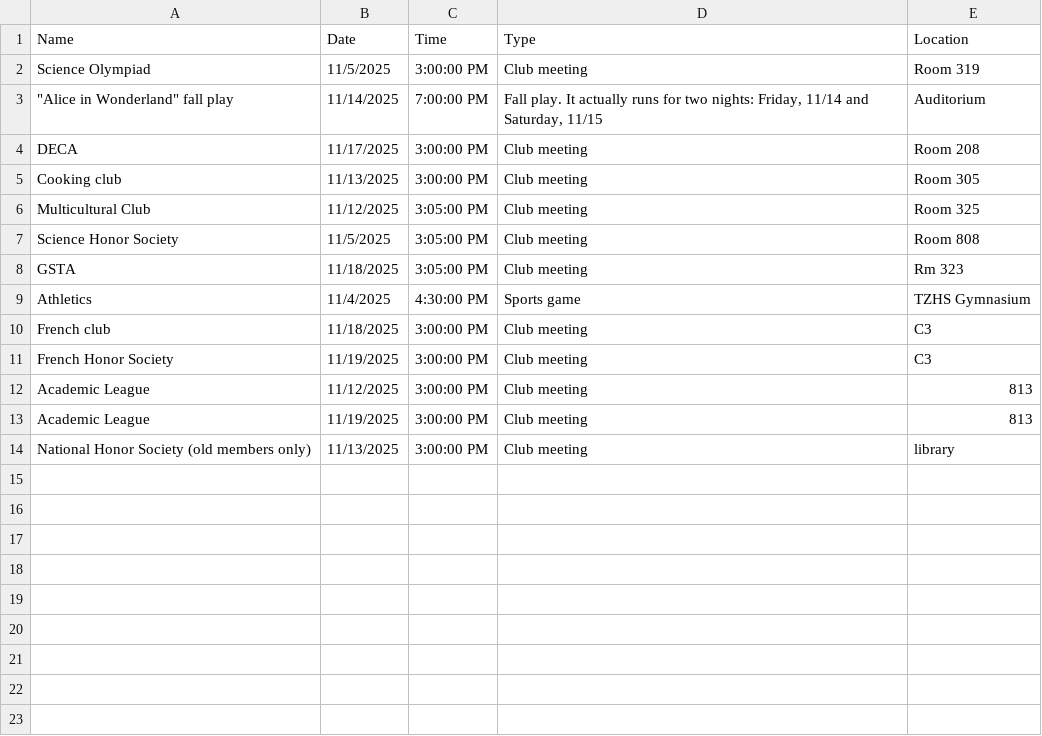
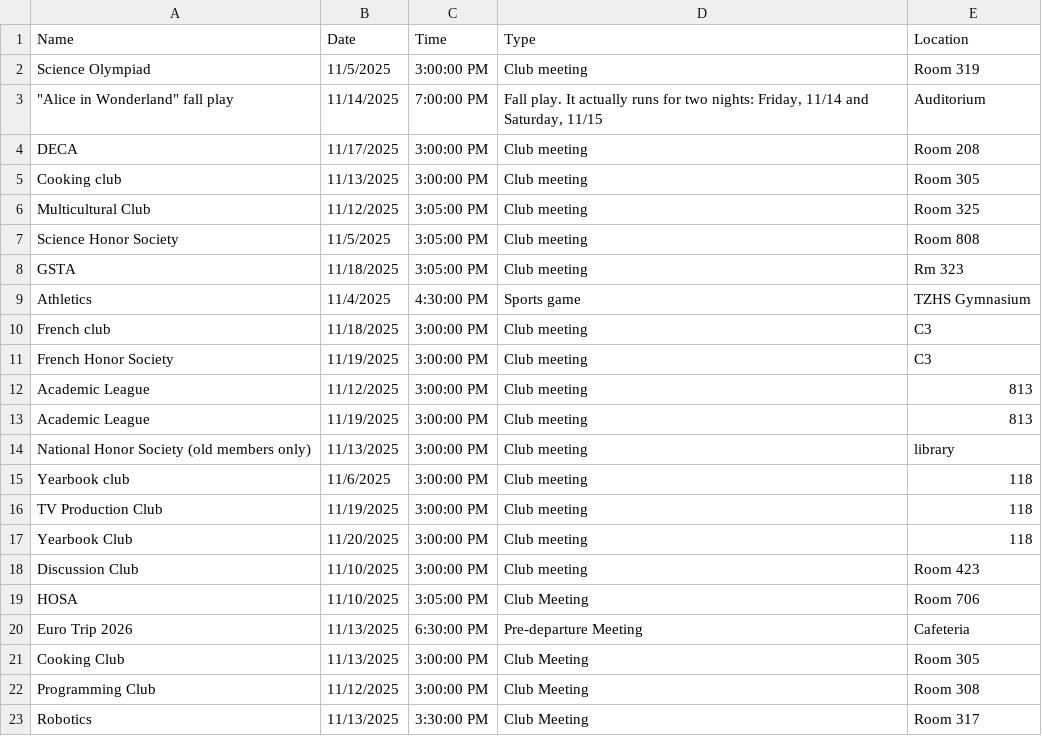
Before and after one commit to jkim35/TZExtraAccount, a CSV file: DataClubs - Form Responses 1.csv, drawn as a sheet.

```diff
--- a/DataClubs - Form Responses 1.csv
+++ b/DataClubs - Form Responses 1.csv
@@ -14 +14,10 @@ Academic League,11/19/2025,3:00:00 PM,Club meeting,813
 National Honor Society (old members only),11/13/2025,3:00:00 PM,Club meeting,library
+Yearbook club,11/6/2025,3:00:00 PM,Club meeting,118
+TV Production Club,11/19/2025,3:00:00 PM,Club meeting,118
+Yearbook Club,11/20/2025,3:00:00 PM,Club meeting,118
+Discussion Club,11/10/2025,3:00:00 PM,Club meeting,Room 423
+HOSA,11/10/2025,3:05:00 PM,Club Meeting,Room 706
+Euro Trip 2026,11/13/2025,6:30:00 PM,Pre-departure Meeting,Cafeteria
+Cooking Club,11/13/2025,3:00:00 PM,Club Meeting,Room 305
+Programming Club,11/12/2025,3:00:00 PM,Club Meeting,Room 308
+Robotics,11/13/2025,3:30:00 PM,Club Meeting,Room 317
```
Also changed, not shown: 1 other file.
